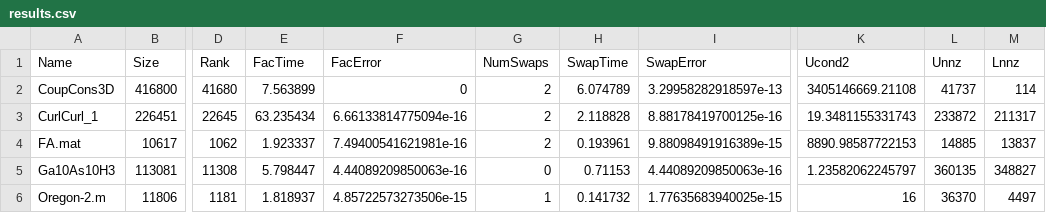
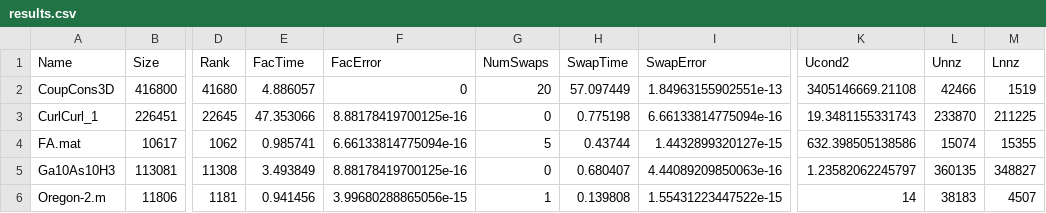
Before and after one commit to Rioghasarig/trlu, a CSV file: matlab/results.csv, drawn as a sheet; only a part is shown, gaps mark what is left out; the diff covers the shown part only; the diff names each change by its address in the sheet, - before the commit and + after, or states it on an @@ line.

```diff
--- a/matlab/results.csv
+++ b/matlab/results.csv
-E2 (FacTime): 7.563899
+E2 (FacTime): 4.886057
-G2 (NumSwaps): 2
+G2 (NumSwaps): 20
-H2 (SwapTime): 6.074789
+H2 (SwapTime): 57.097449
-I2 (SwapError): 3.29958282918597e-13
+I2 (SwapError): 1.84963155902551e-13
-L2 (Unnz): 41737
+L2 (Unnz): 42466
-M2 (Lnnz): 114
+M2 (Lnnz): 1519
-E3 (FacTime): 63.235434
+E3 (FacTime): 47.353066
-F3 (FacError): 6.66133814775094e-16
+F3 (FacError): 8.88178419700125e-16
-G3 (NumSwaps): 2
+G3 (NumSwaps): 0
-H3 (SwapTime): 2.118828
+H3 (SwapTime): 0.775198
-I3 (SwapError): 8.88178419700125e-16
+I3 (SwapError): 6.66133814775094e-16
-L3 (Unnz): 233872
+L3 (Unnz): 233870
-M3 (Lnnz): 211317
+M3 (Lnnz): 211225
-E4 (FacTime): 1.923337
+E4 (FacTime): 0.985741
-F4 (FacError): 7.49400541621981e-16
+F4 (FacError): 6.66133814775094e-16
-G4 (NumSwaps): 2
+G4 (NumSwaps): 5
-H4 (SwapTime): 0.193961
+H4 (SwapTime): 0.43744
-I4 (SwapError): 9.88098491916389e-15
+I4 (SwapError): 1.4432899320127e-15
-K4 (Ucond2): 8890.98587722153
+K4 (Ucond2): 632.398505138586
-L4 (Unnz): 14885
+L4 (Unnz): 15074
-M4 (Lnnz): 13837
+M4 (Lnnz): 15355
-E5 (FacTime): 5.798447
+E5 (FacTime): 3.493849
-F5 (FacError): 4.44089209850063e-16
+F5 (FacError): 8.88178419700125e-16
-H5 (SwapTime): 0.71153
+H5 (SwapTime): 0.680407
-E6 (FacTime): 1.818937
+E6 (FacTime): 0.941456
-F6 (FacError): 4.85722573273506e-15
+F6 (FacError): 3.99680288865056e-15
-H6 (SwapTime): 0.141732
+H6 (SwapTime): 0.139808
-I6 (SwapError): 1.77635683940025e-15
+I6 (SwapError): 1.55431223447522e-15
-K6 (Ucond2): 16
+K6 (Ucond2): 14
-L6 (Unnz): 36370
+L6 (Unnz): 38183
-M6 (Lnnz): 4497
+M6 (Lnnz): 4507
```
Also changed, not shown: 82 edited cells elsewhere in this file, 41 other files.
